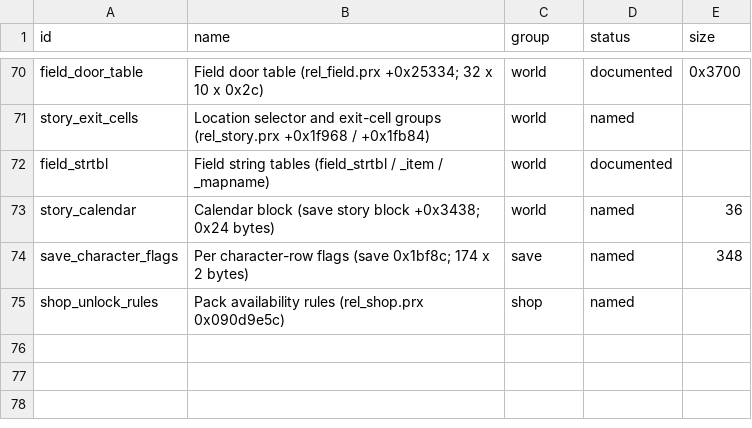
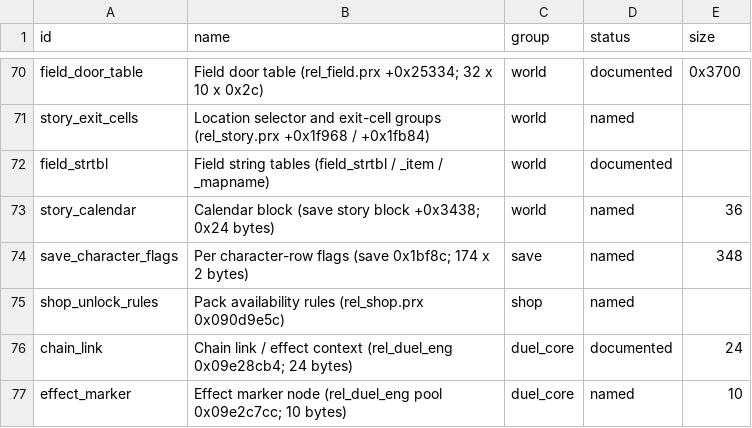
Before and after one commit to Tim-campy/ygo-gx-tagforce3-re, a CSV file: re/formats.csv, drawn as a sheet; only a part is shown, gaps mark what is left out.

```diff
--- a/re/formats.csv
+++ b/re/formats.csv
@@ -75 +75,3 @@ save_character_flags,Per character-row flags (save 0x1bf8c; 174 x 2 bytes),save,
 shop_unlock_rules,Pack availability rules (rel_shop.prx 0x090d9e5c),shop,named,
+chain_link,Chain link / effect context (rel_duel_eng 0x09e28cb4; 24 bytes),duel_core,documented,24
+effect_marker,Effect marker node (rel_duel_eng pool 0x09e2c7cc; 10 bytes),duel_core,named,10
```
Also changed, not shown: re/names-duel_eng.csv, 5 other files.
